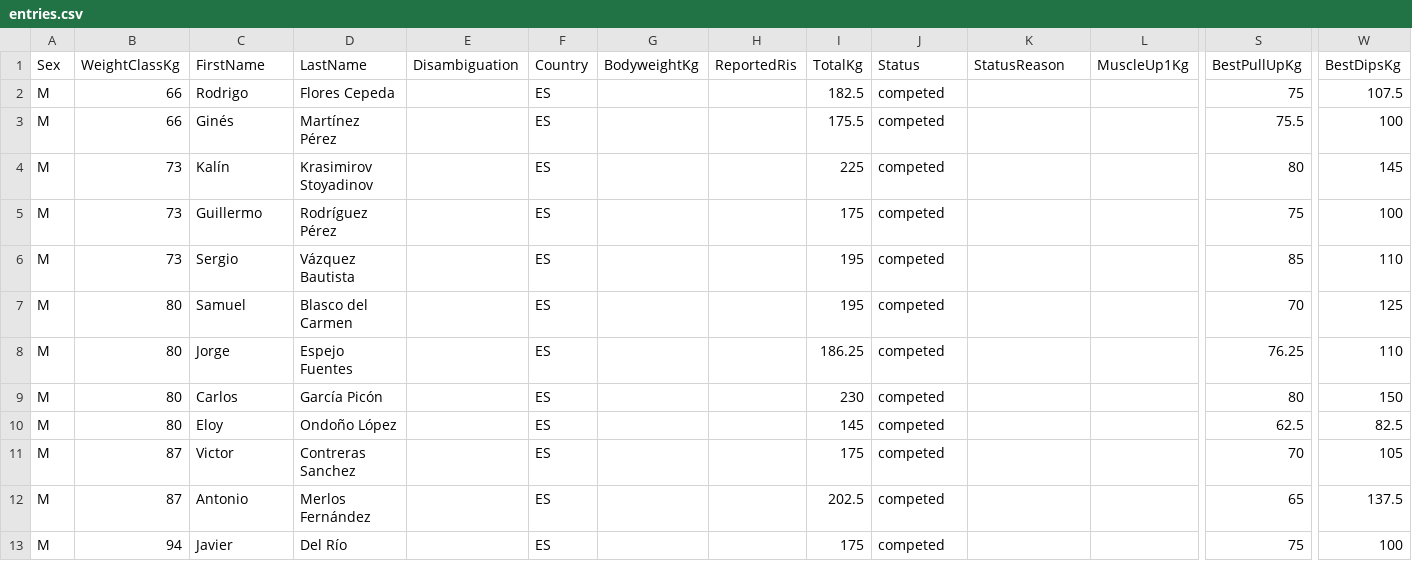
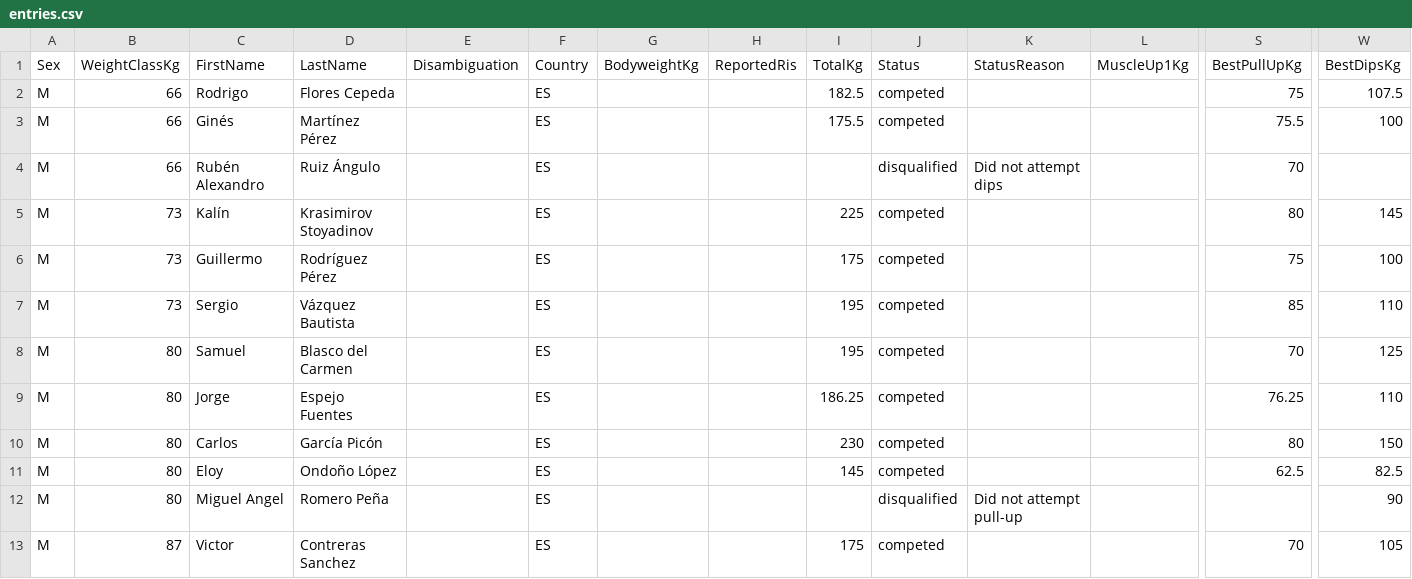
Before and after one commit to openstreetlifting/openstreetlifting, a CSV file: backend/data/competitions/asociacion-espanola-de-streetlifting/2023/aesl-spanish-nationals-classic-2023/entries.csv, drawn as a sheet; only a part is shown, gaps mark what is left out; the shorter side is filled out with more unchanged rows; rows hold the shown columns only; the diff names each change by its address in the sheet, - before the commit and + after, or states it on an @@ line.

Commit message:
fix(data): record confirmed unattempted movements

```diff
--- a/backend/data/competitions/asociacion-espanola-de-streetlifting/2023/aesl-spanish-nationals-classic-2023/entries.csv
+++ b/backend/data/competitions/asociacion-espanola-de-streetlifting/2023/aesl-spanish-nationals-classic-2023/entries.csv
+row 4: M | 66 | Rubén Alexandro | Ruiz Ángulo |  | ES |  |  |  | disqualified | Did not attempt dips |  | 70
+row 12: M | 80 | Miguel Angel | Romero Peña |  | ES |  |  |  | disqualified | Did not attempt pull-up |  |  | 90
```
